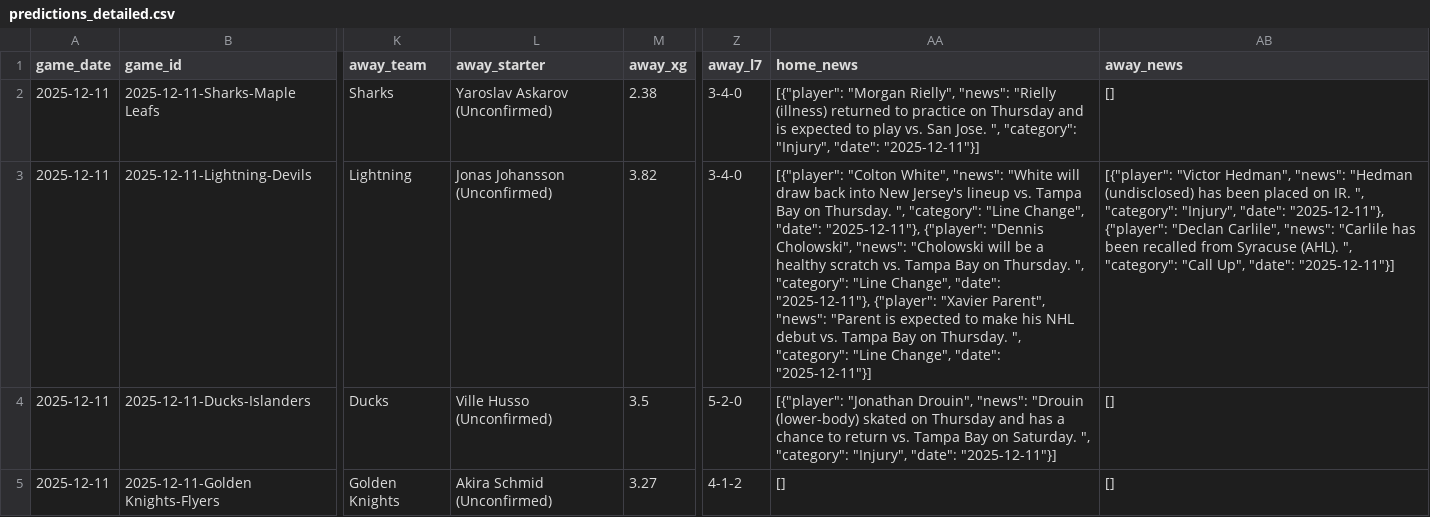
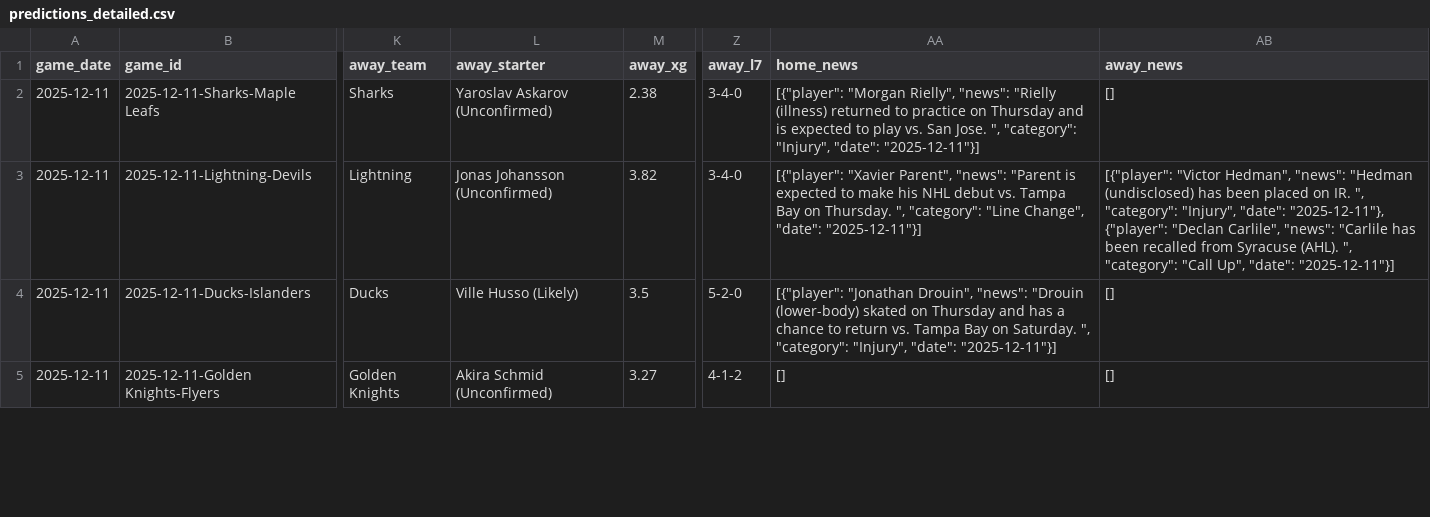
Before and after one commit to alexgarrison2/axiom, a CSV file: data/predictions_detailed.csv, drawn as a sheet; only a part is shown, gaps mark what is left out; the diff covers the shown part only; the diff names each change by its address in the sheet, - before the commit and + after, or states it on an @@ line.

Commit message:
Auto-Update: Data & Predictions [2025-12-11 10:54:36]

```diff
--- a/data/predictions_detailed.csv
+++ b/data/predictions_detailed.csv
-AA3 (home_news): [{"player": "Colton White", "news": "White will draw back into New Jersey's lineup vs. Tampa Bay on Thursday. ", "category": "Line Change", "date": "2025-12-11"}, {"player": "Dennis Cholowski", "news": "Cholowski will be a healthy scratch vs. Tampa Bay on Thursday. ", "category": "Line Change", "date": "2025-12-11"}, {"player": "Xavier Parent",…
+AA3 (home_news): [{"player": "Xavier Parent",…
-L4 (away_starter): Ville Husso (Unconfirmed)
+L4 (away_starter): Ville Husso (Likely)
```
Also changed, not shown: 8 edited cells elsewhere in this file, 1 other file.
